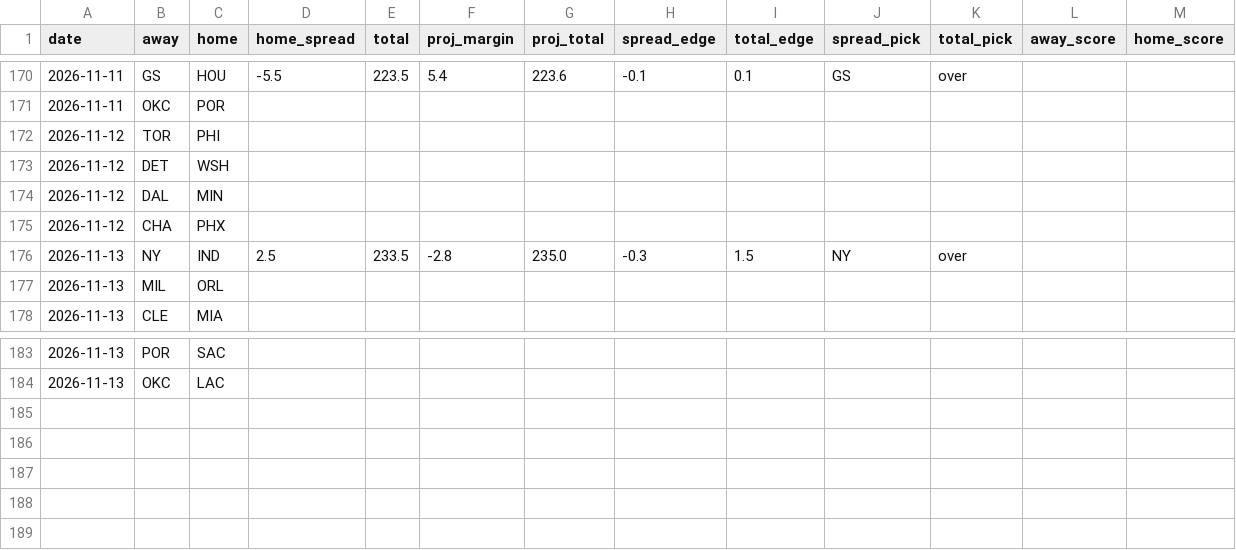
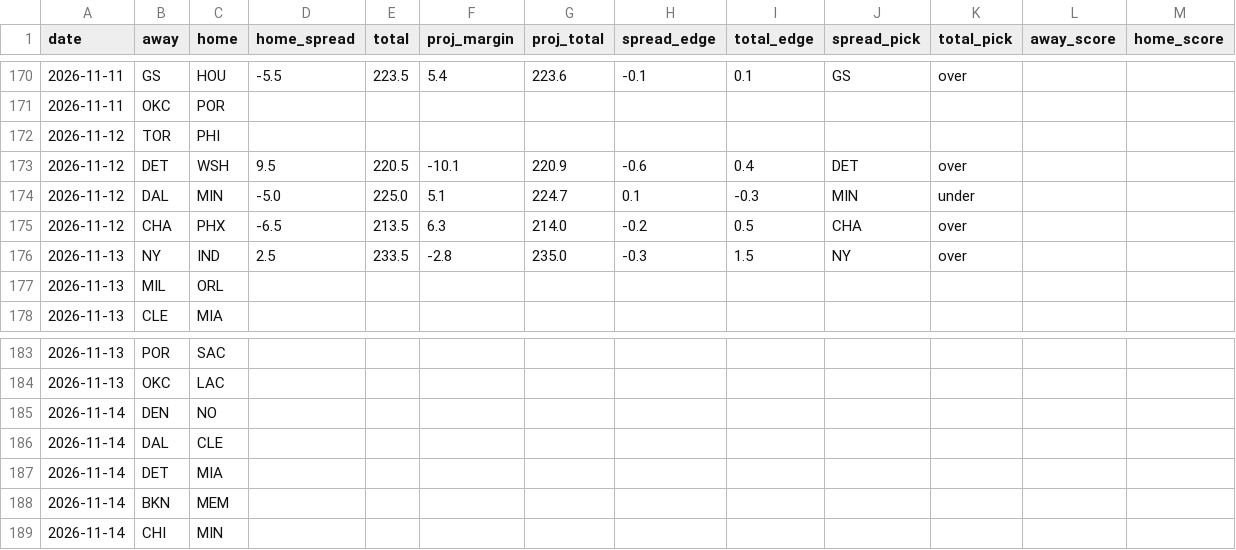
Before and after one commit to stevopotpie/courtline, a CSV file: data/predictions.csv, drawn as a sheet; only a part is shown, gaps mark what is left out; removed rows and columns are numbered as before the commit, all else as after; the diff names each change by its address in the sheet, - before the commit and + after, or states it on an @@ line.

```diff
--- a/data/predictions.csv
+++ b/data/predictions.csv
-row 173: 2026-11-12 | DET | WSH
-row 174: 2026-11-12 | DAL | MIN
-row 175: 2026-11-12 | CHA | PHX
+row 173: 2026-11-12 | DET | WSH | 9.5 | 220.5 | -10.1 | 220.9 | -0.6 | 0.4 | DET | over
+row 174: 2026-11-12 | DAL | MIN | -5.0 | 225.0 | 5.1 | 224.7 | 0.1 | -0.3 | MIN | under
+row 175: 2026-11-12 | CHA | PHX | -6.5 | 213.5 | 6.3 | 214.0 | -0.2 | 0.5 | CHA | over
+row 185: 2026-11-14 | DEN | NO
+row 186: 2026-11-14 | DAL | CLE
+row 187: 2026-11-14 | DET | MIA
+row 188: 2026-11-14 | BKN | MEM
+row 189: 2026-11-14 | CHI | MIN
```
Also changed, not shown: 8 other files.
